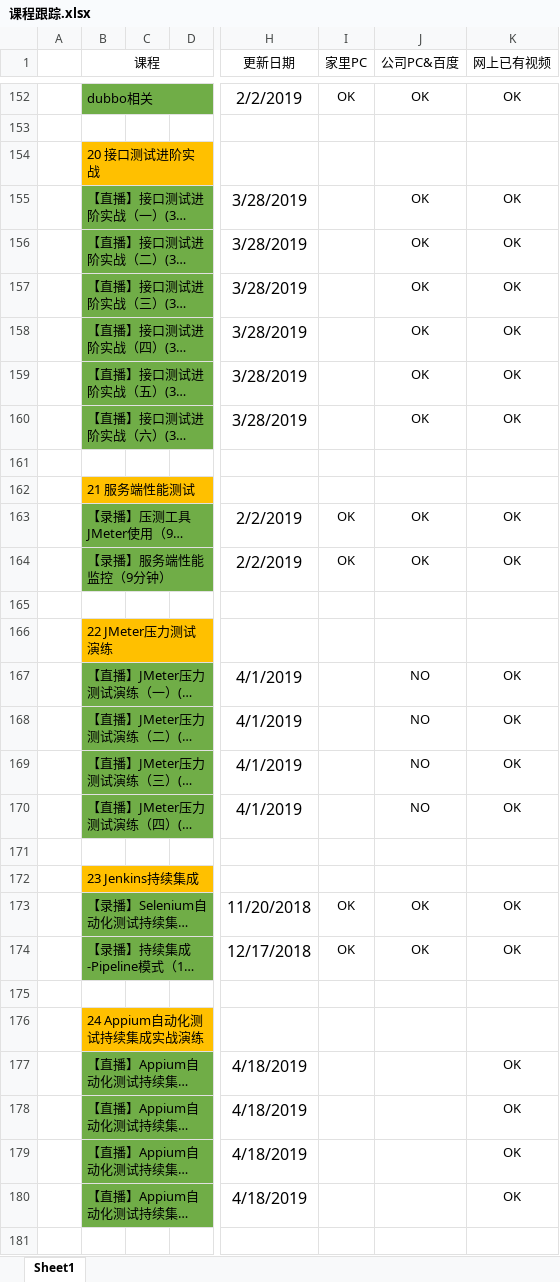
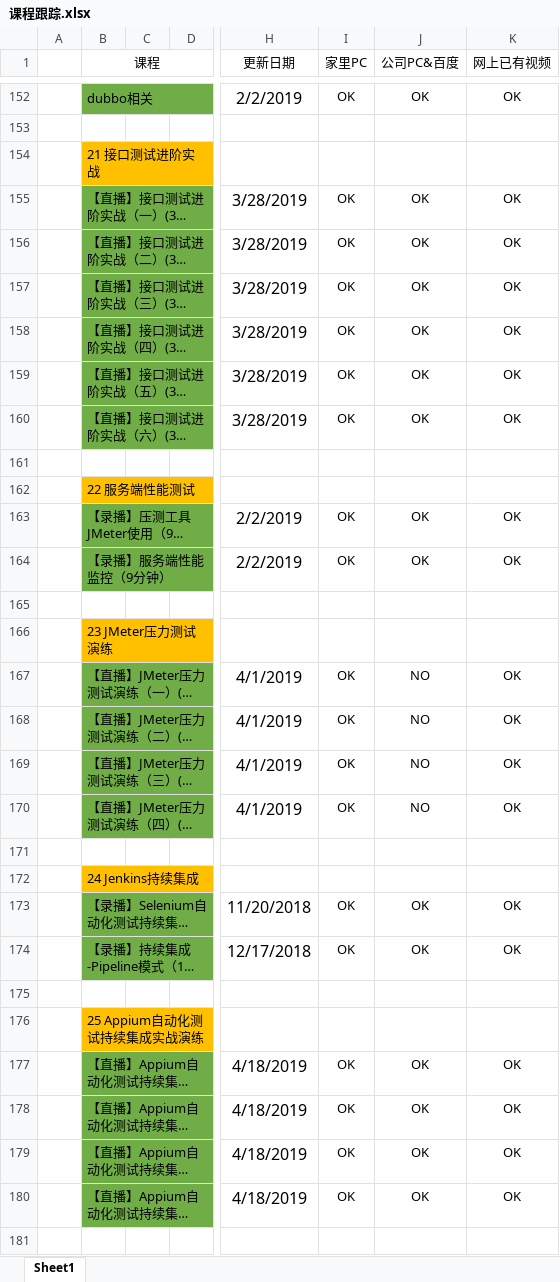
Before and after one commit to Owen-ET/TX-Class, an Excel workbook: 课程跟踪.xlsx, sheet Sheet1, drawn as a sheet; only a part is shown, gaps mark what is left out; long unchanged cells end in …; values as stored, in another font and other column widths than the file's, no borders; the diff covers the shown part only; the diff names each change by its address in the sheet, - before the commit and + after, or states it on an @@ line.

Commit message:
4.23课程
Signed-off-by: YNWA_OWEN_ET <ynwa_owen_et@appledeMac-mini.local>

```diff
--- a/课程跟踪.xlsx (sheet Sheet1)
+++ b/课程跟踪.xlsx (sheet Sheet1)
-B154 (课程): 20 接口测试进阶实战
+B154 (课程): 21 接口测试进阶实战
-I155:I160 (家里PC): (empty)
+I155:I160 (家里PC): OK
-B162 (课程): 21 服务端性能测试
+B162 (课程): 22 服务端性能测试
-B166 (课程): 22 JMeter压力测试演练
+B166 (课程): 23 JMeter压力测试演练
-I167:I170 (家里PC): (empty)
+I167:I170 (家里PC): OK
-B172 (课程): 23 Jenkins持续集成
+B172 (课程): 24 Jenkins持续集成
-B176 (课程): 24 Appium自动化测试持续集成实战演练
+B176 (课程): 25 Appium自动化测试持续集成实战演练
-I177:I180 (家里PC): (empty)
+I177:I180 (家里PC): OK
-J177:J180 (公司PC&百度): (empty)
+J177:J180 (公司PC&百度): OK
```
Also changed, not shown: 19 edited cells and cell formats elsewhere in this sheet.
